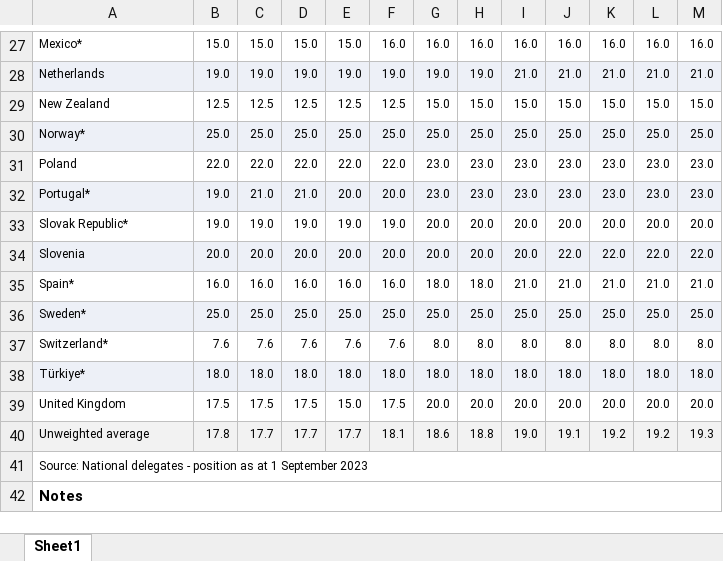
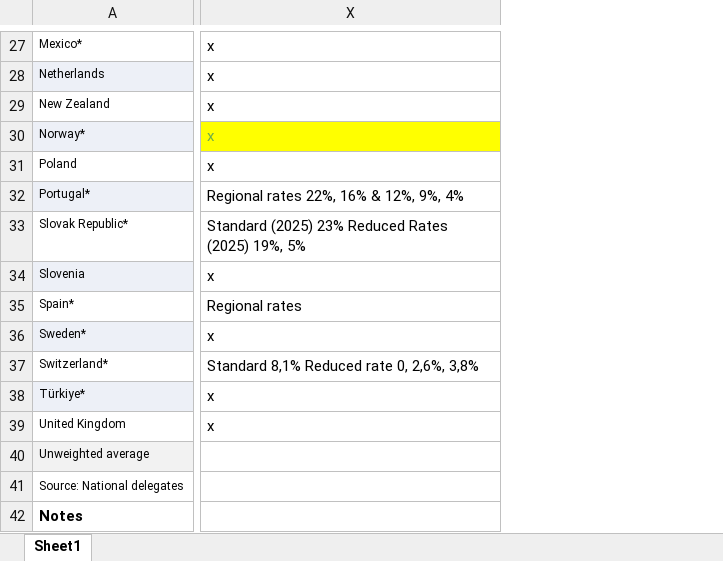
Before and after one commit to TaxFoundation/international-tax-competitiveness-index, an Excel workbook: source_data/oecd_vat_gst_rates_ctt_trends.xlsx, sheet Sheet1, drawn as a sheet; only a part is shown, gaps mark what is left out; values as stored, in another font and other column widths than the file's, no borders; removed rows and columns are numbered as before the commit, all else as after; the diff covers the shown part only; the diff names each change by its address in the sheet, - before the commit and + after, or states it on an @@ line.

```diff
--- a/source_data/oecd_vat_gst_rates_ctt_trends.xlsx (sheet Sheet1)
+++ b/source_data/oecd_vat_gst_rates_ctt_trends.xlsx (sheet Sheet1)
@@ column B hidden, rows 27-40: 15.0 | 19.0 | 12.5 | 25.0 | 22.0 | 19.0 | 19.0 | 20.0 | 16.0 | 25.0 | 7.6 | 18.0 | 17.5 | 17.8 @@
@@ column C hidden, rows 27-40: 15.0 | 19.0 | 12.5 | 25.0 | 22.0 | 21.0 | 19.0 | 20.0 | 16.0 | 25.0 | 7.6 | 18.0 | 17.5 | 17.7 @@
@@ column D hidden, rows 27-40: 15.0 | 19.0 | 12.5 | 25.0 | 22.0 | 21.0 | 19.0 | 20.0 | 16.0 | 25.0 | 7.6 | 18.0 | 17.5 | 17.7 @@
@@ column E hidden, rows 27-40: 15.0 | 19.0 | 12.5 | 25.0 | 22.0 | 20.0 | 19.0 | 20.0 | 16.0 | 25.0 | 7.6 | 18.0 | 15.0 | 17.7 @@
@@ column F hidden, rows 27-40: 16.0 | 19.0 | 12.5 | 25.0 | 22.0 | 20.0 | 19.0 | 20.0 | 16.0 | 25.0 | 7.6 | 18.0 | 17.5 | 18.1 @@
@@ column G hidden, rows 27-40: 16.0 | 19.0 | 15.0 | 25.0 | 23.0 | 23.0 | 20.0 | 20.0 | 18.0 | 25.0 | 8.0 | 18.0 | 20.0 | 18.6 @@
@@ column H hidden, rows 27-40: 16.0 | 19.0 | 15.0 | 25.0 | 23.0 | 23.0 | 20.0 | 20.0 | 18.0 | 25.0 | 8.0 | 18.0 | 20.0 | 18.8 @@
@@ column I hidden, rows 27-40: 16.0 | 21.0 | 15.0 | 25.0 | 23.0 | 23.0 | 20.0 | 20.0 | 21.0 | 25.0 | 8.0 | 18.0 | 20.0 | 19.0 @@
@@ column J hidden, rows 27-40: 16.0 | 21.0 | 15.0 | 25.0 | 23.0 | 23.0 | 20.0 | 22.0 | 21.0 | 25.0 | 8.0 | 18.0 | 20.0 | 19.1 @@
@@ column K hidden, rows 27-40: 16.0 | 21.0 | 15.0 | 25.0 | 23.0 | 23.0 | 20.0 | 22.0 | 21.0 | 25.0 | 8.0 | 18.0 | 20.0 | 19.2 @@
@@ column L hidden, rows 27-40: 16.0 | 21.0 | 15.0 | 25.0 | 23.0 | 23.0 | 20.0 | 22.0 | 21.0 | 25.0 | 8.0 | 18.0 | 20.0 | 19.2 @@
@@ column M hidden, rows 27-40: 16.0 | 21.0 | 15.0 | 25.0 | 23.0 | 23.0 | 20.0 | 22.0 | 21.0 | 25.0 | 8.0 | 18.0 | 20.0 | 19.3 @@
+column X, rows 27-39: x | x | x | x | x | Regional rates 22%, 16% & 12%, 9%, 4% | Standard (2025) 23% Reduced Rates (2025) 19%, 5% | x | Regional rates | x | Standard 8,1% Reduced rate 0, 2,6%, 3,8% | x | x
-A41: Source: National delegates - position as at 1 September 2023
+A41: Source: National delegates
-A41:Q41 merged
+A41:Q41 merged
-A42:Q42 merged
+A42:Q42 merged
```
Also changed, not shown: 1 added row, 4 removed rows, 1 added column, 49 edited cells, cell formats and merged cells elsewhere in this sheet, formulas that keep their value, source_data/oecd_vat_gst_annual_turnover_concessions_ctt_trends.xlsx, 2 other files.
